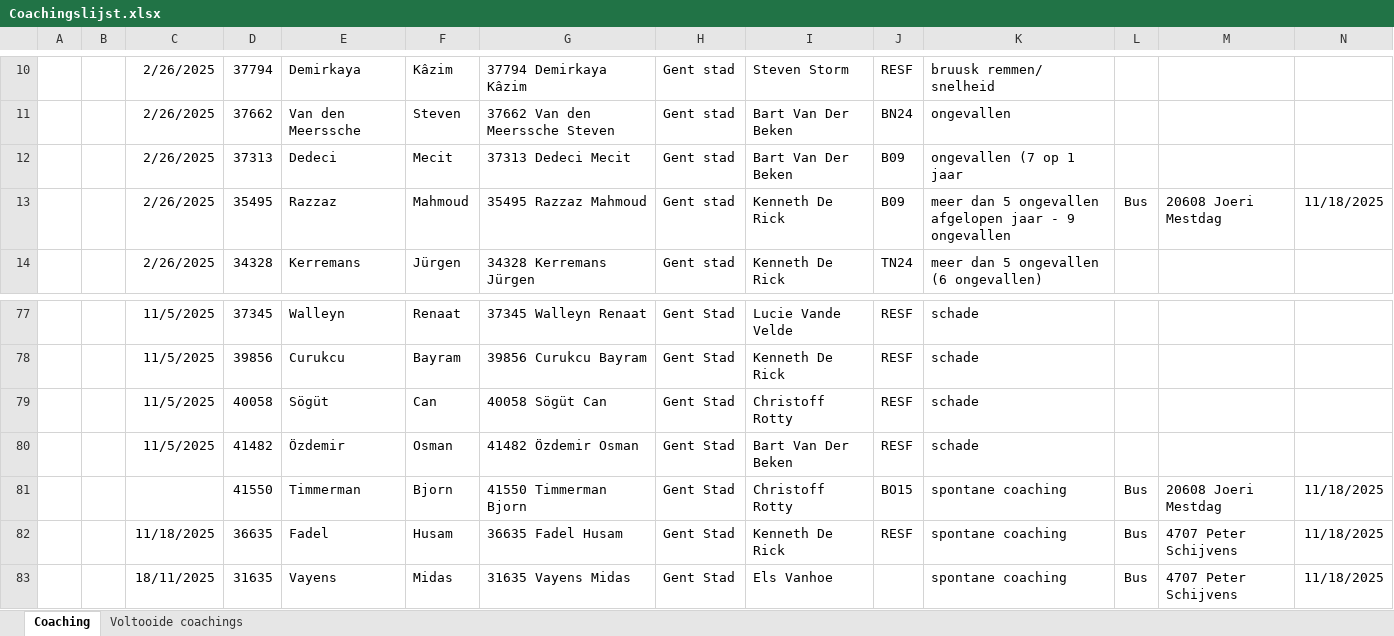
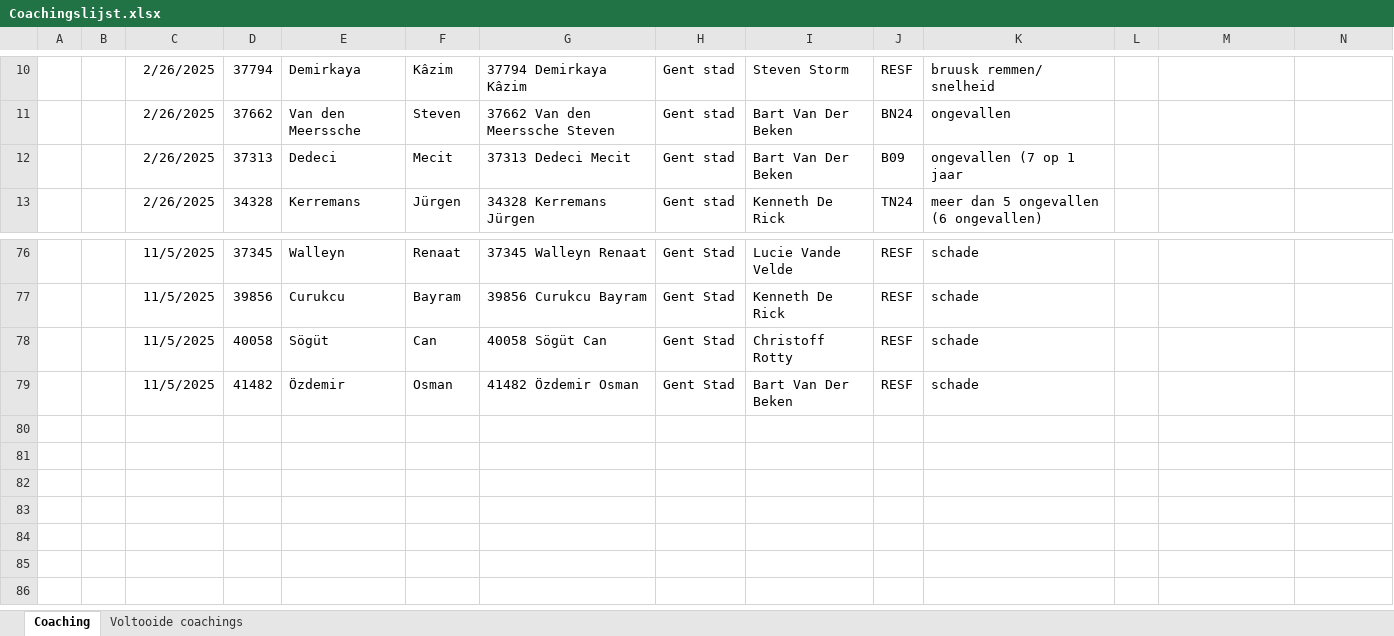
Before and after one commit to Stoffels84/schade, an Excel workbook: Coachingslijst.xlsx, sheet Coaching, drawn as a sheet; only a part is shown, gaps mark what is left out; values as stored, in another font and other column widths than the file's, no borders; conditional formats and table styles not drawn; rows hold the shown columns only; the diff names each change by its address in the sheet, - before the commit and + after, or states it on an @@ line.

```diff
--- a/Coachingslijst.xlsx (sheet Coaching)
+++ b/Coachingslijst.xlsx (sheet Coaching)
-row 13:  |  | 2/26/2025 | 35495 | Razzaz | Mahmoud | 35495 Razzaz Mahmoud | Gent stad | Kenneth De Rick | B09 | meer dan 5 ongevallen afgelopen jaar - 9 ongevallen | Bus | 20608 Joeri Mestdag | 11/18/2025
-row 81:  |  |  | 41550 | Timmerman | Bjorn | 41550 Timmerman Bjorn | Gent Stad | Christoff Rotty | BO15 | spontane coaching | Bus | 20608 Joeri Mestdag | 11/18/2025
-row 82:  |  | 11/18/2025 | 36635 | Fadel | Husam | 36635 Fadel Husam | Gent Stad | Kenneth De Rick | RESF | spontane coaching | Bus | 4707 Peter Schijvens | 11/18/2025
-row 83:  |  | 18/11/2025 | 31635 | Vayens | Midas | 31635 Vayens Midas | Gent Stad | Els Vanhoe |  | spontane coaching | Bus | 4707 Peter Schijvens | 11/18/2025
```
Also changed, not shown: sheet Voltooide coachings, formulas that keep their value.
